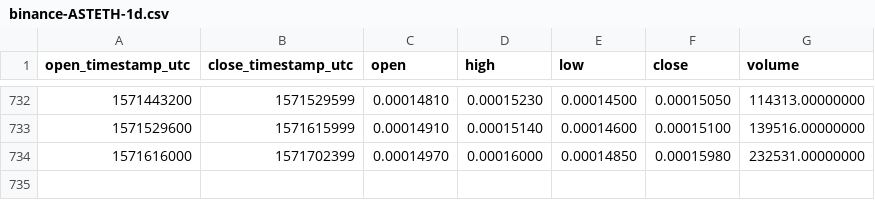
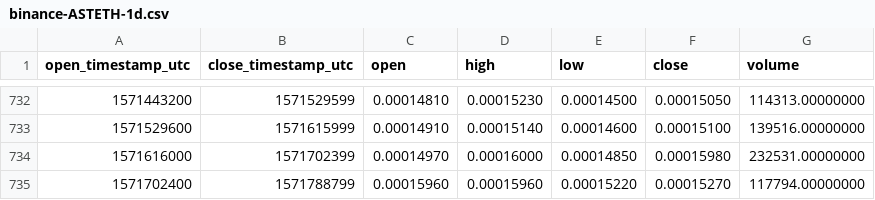
Before and after one commit to cryptobigbro/binance-ASTETH, a CSV file: binance-ASTETH-1d.csv, drawn as a sheet; only a part is shown, gaps mark what is left out; the diff names each change by its address in the sheet, - before the commit and + after, or states it on an @@ line.

Commit message:
Update OHLCV data.

```diff
--- a/binance-ASTETH-1d.csv
+++ b/binance-ASTETH-1d.csv
+row 735: 1571702400 | 1571788799 | 0.00015960 | 0.00015960 | 0.00015220 | 0.00015270 | 117794.00000000
```
Also changed, not shown: 1 other file.
